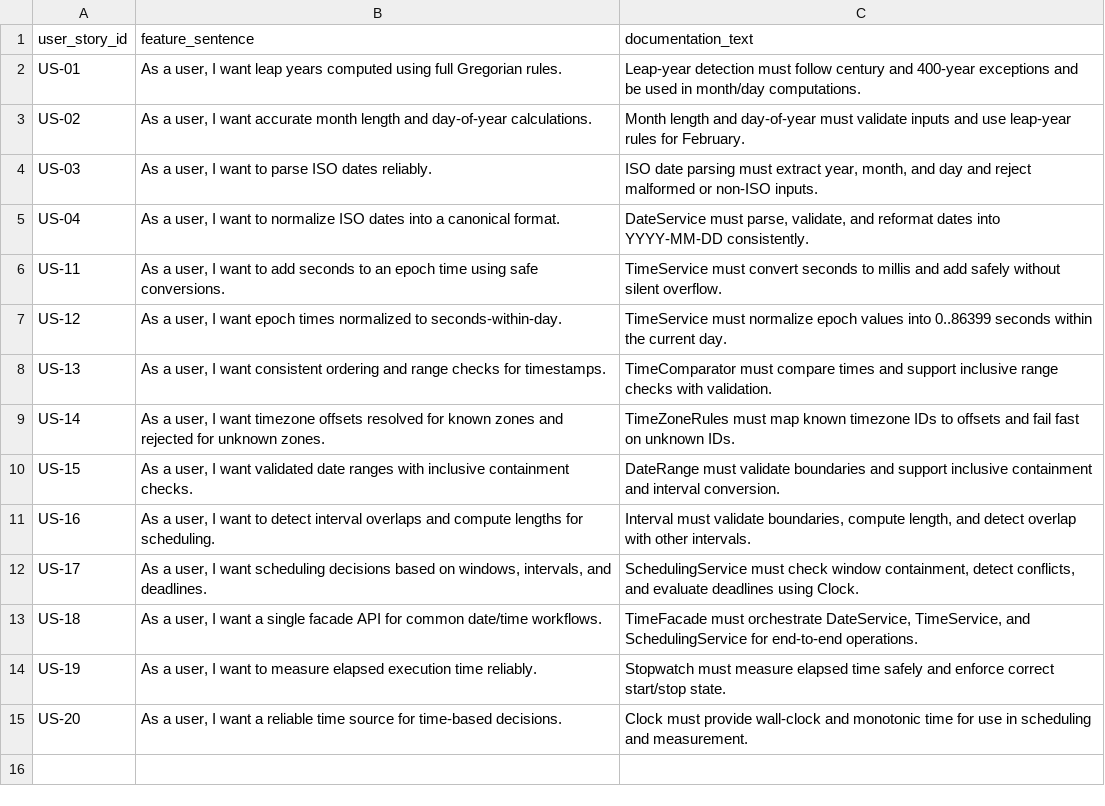
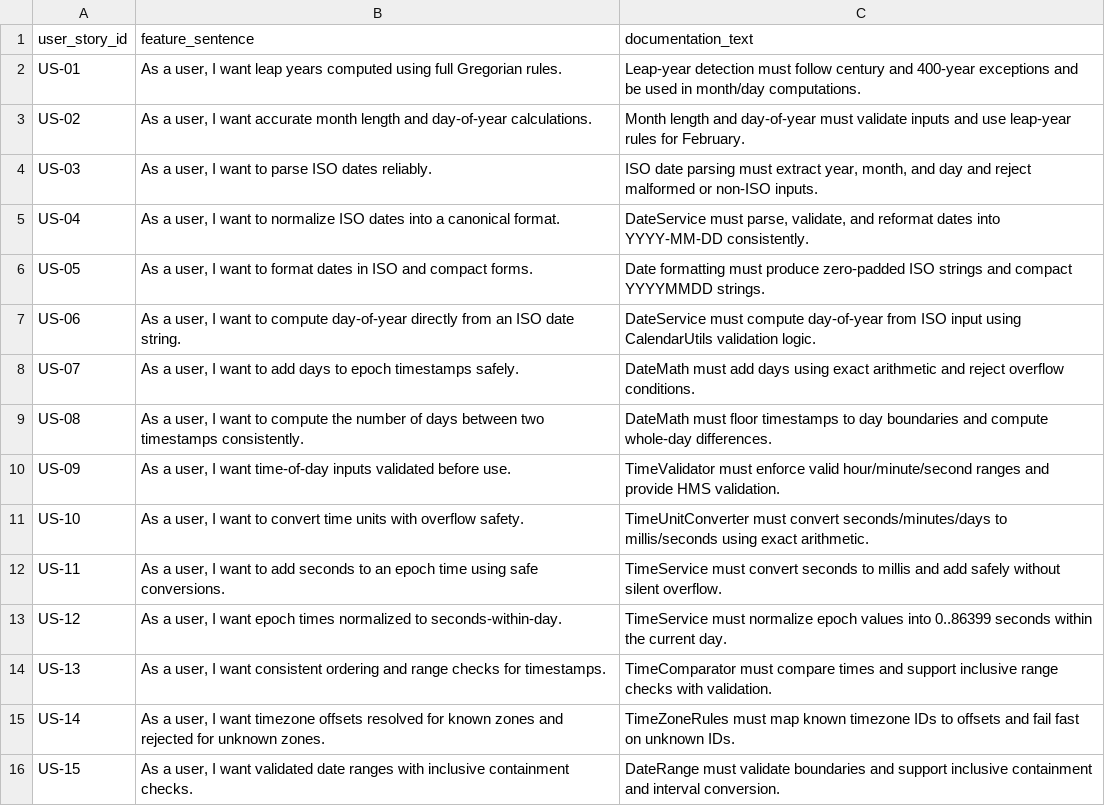
Before and after one commit to MoldovanAndrada/traceability_project, a CSV file: traceability_time_poc_complex/time_usr_stories.csv, drawn as a sheet; only a part is shown; the shorter side is filled out with more unchanged rows; the diff names each change by its address in the sheet, - before the commit and + after, or states it on an @@ line.

Commit message:
undo test

```diff
--- a/traceability_time_poc_complex/time_usr_stories.csv
+++ b/traceability_time_poc_complex/time_usr_stories.csv
+row 6: US-05 | As a user, I want to format dates in ISO and compact forms. | Date formatting must produce zero-padded ISO strings and compact YYYYMMDD strings.
+row 7: US-06 | As a user, I want to compute day-of-year directly from an ISO date string. | DateService must compute day-of-year from ISO input using CalendarUtils validation logic.
+row 8: US-07 | As a user, I want to add days to epoch timestamps safely. | DateMath must add days using exact arithmetic and reject overflow conditions.
+row 9: US-08 | As a user, I want to compute the number of days between two timestamps consistently. | DateMath must floor timestamps to day boundaries and compute whole-day differences.
+row 10: US-09 | As a user, I want time-of-day inputs validated before use. | TimeValidator must enforce valid hour/minute/second ranges and provide HMS validation.
+row 11: US-10 | As a user, I want to convert time units with overflow safety. | TimeUnitConverter must convert seconds/minutes/days to millis/seconds using exact arithmetic.
```
